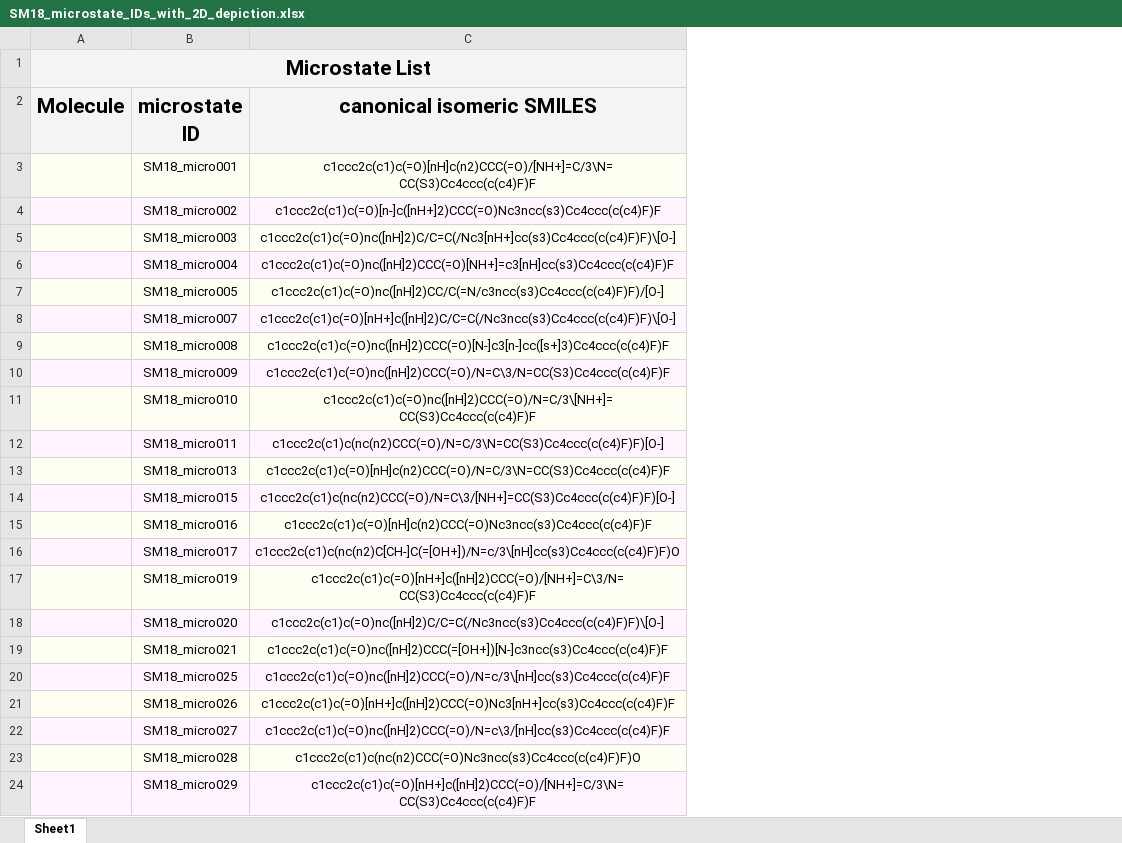
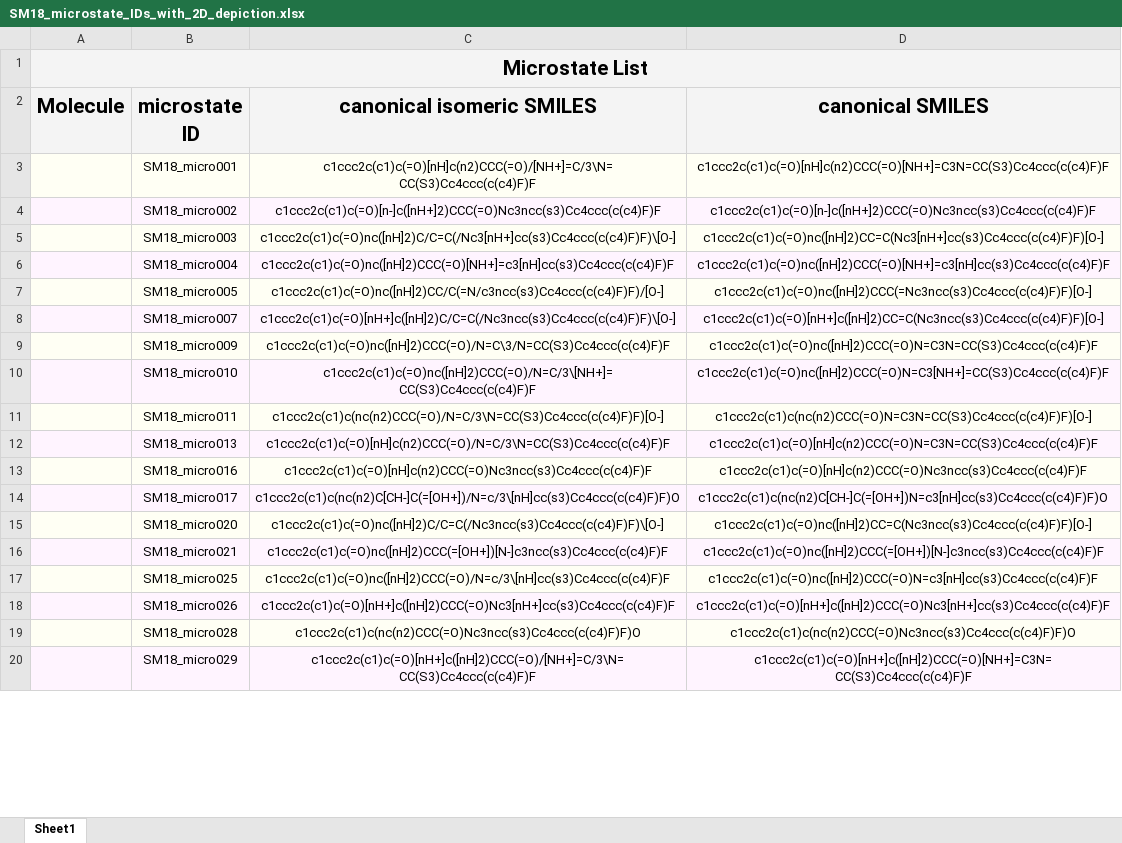
Before and after one commit to choderalab/SAMPL6-reference-epik-calculations-old, an Excel workbook: microstates/SM18_microstate_IDs_with_2D_depiction.xlsx, sheet Sheet1, drawn as a sheet; only a part is shown; values as stored, in another font and other column widths than the file's, no borders; charts and pictures not drawn; removed rows and columns are numbered as before the commit, all else as after; the diff covers the shown part only; the diff names each change by its address in the sheet, - before the commit and + after, or states it on an @@ line.

Commit message:
Add updated microstates from SAMPL6

```diff
--- a/microstates/SM18_microstate_IDs_with_2D_depiction.xlsx (sheet Sheet1)
+++ b/microstates/SM18_microstate_IDs_with_2D_depiction.xlsx (sheet Sheet1)
+column D (canonical SMILES), rows 3-20: c1ccc2c(c1)c(=O)[nH]c(n2)CCC(=O)[NH+]=C3N=CC(S3)Cc4ccc(c(c4)F)F | c1ccc2c(c1)c(=O)[n-]c([nH+]2)CCC(=O)Nc3ncc(s3)Cc4ccc(c(c4)F)F | c1ccc2c(c1)c(=O)nc([nH]2)CC=C(Nc3[nH+]cc(s3)Cc4ccc(c(c4)F)F)[O-] | c1ccc2c(c1)c(=O)nc([nH]2)CCC(=O)[NH+]=c3[nH]cc(s3)Cc4ccc(c(c4)F)F | c1ccc2c(c1)c(=O)nc([nH]2)CCC(=Nc3ncc(s3)Cc4ccc(c(c4)F)F)[O-] | c1ccc2c(c1)c(=O)[nH+]c([nH]2)CC=C(Nc3ncc(s3)Cc4ccc(c(c4)F)F)[O-] | c1ccc2c(c1)c(=O)nc([nH]2)CCC(=O)N=C3N=CC(S3)Cc4ccc(c(c4)F)F | c1ccc2c(c1)c(=O)nc([nH]2)CCC(=O)N=C3[NH+]=CC(S3)Cc4ccc(c(c4)F)F | c1ccc2c(c1)c(nc(n2)CCC(=O)N=C3N=CC(S3)Cc4ccc(c(c4)F)F)[O-] | c1ccc2c(c1)c(=O)[nH]c(n2)CCC(=O)N=C3N=CC(S3)Cc4ccc(c(c4)F)F | c1ccc2c(c1)c(=O)[nH]c(n2)CCC(=O)Nc3ncc(s3)Cc4ccc(c(c4)F)F | c1ccc2c(c1)c(nc(n2)C[CH-]C(=[OH+])N=c3[nH]cc(s3)Cc4ccc(c(c4)F)F)O | c1ccc2c(c1)c(=O)nc([nH]2)CC=C(Nc3ncc(s3)Cc4ccc(c(c4)F)F)[O-] | c1ccc2c(c1)c(=O)nc([nH]2)CCC(=[OH+])[N-]c3ncc(s3)Cc4ccc(c(c4)F)F | c1ccc2c(c1)c(=O)nc([nH]2)CCC(=O)N=c3[nH]cc(s3)Cc4ccc(c(c4)F)F | c1ccc2c(c1)c(=O)[nH+]c([nH]2)CCC(=O)Nc3[nH+]cc(s3)Cc4ccc(c(c4)F)F | c1ccc2c(c1)c(nc(n2)CCC(=O)Nc3ncc(s3)Cc4ccc(c(c4)F)F)O | c1ccc2c(c1)c(=O)[nH+]c([nH]2)CCC(=O)[NH+]=C3N=CC(S3)Cc4ccc(c(c4)F)F
-row 9:  | SM18_micro008 | c1ccc2c(c1)c(=O)nc([nH]2)CCC(=O)[N-]c3[n-]cc([s+]3)Cc4ccc(c(c4)F)F
-row 14:  | SM18_micro015 | c1ccc2c(c1)c(nc(n2)CCC(=O)/N=C\3/[NH+]=CC(S3)Cc4ccc(c(c4)F)F)[O-]
-row 17:  | SM18_micro019 | c1ccc2c(c1)c(=O)[nH+]c([nH]2)CCC(=O)/[NH+]=C\3/N=CC(S3)Cc4ccc(c(c4)F)F
-row 22:  | SM18_micro027 | c1ccc2c(c1)c(=O)nc([nH]2)CCC(=O)/N=c\3/[nH]cc(s3)Cc4ccc(c(c4)F)F
```
Also changed, not shown: 2 added rows and 10 removed rows elsewhere in this sheet, charts or pictures, microstates/SM10_microstate_IDs_with_2D_depiction.xlsx, microstates/SM20_microstate_IDs_with_2D_depiction.xlsx, 51 other files.
